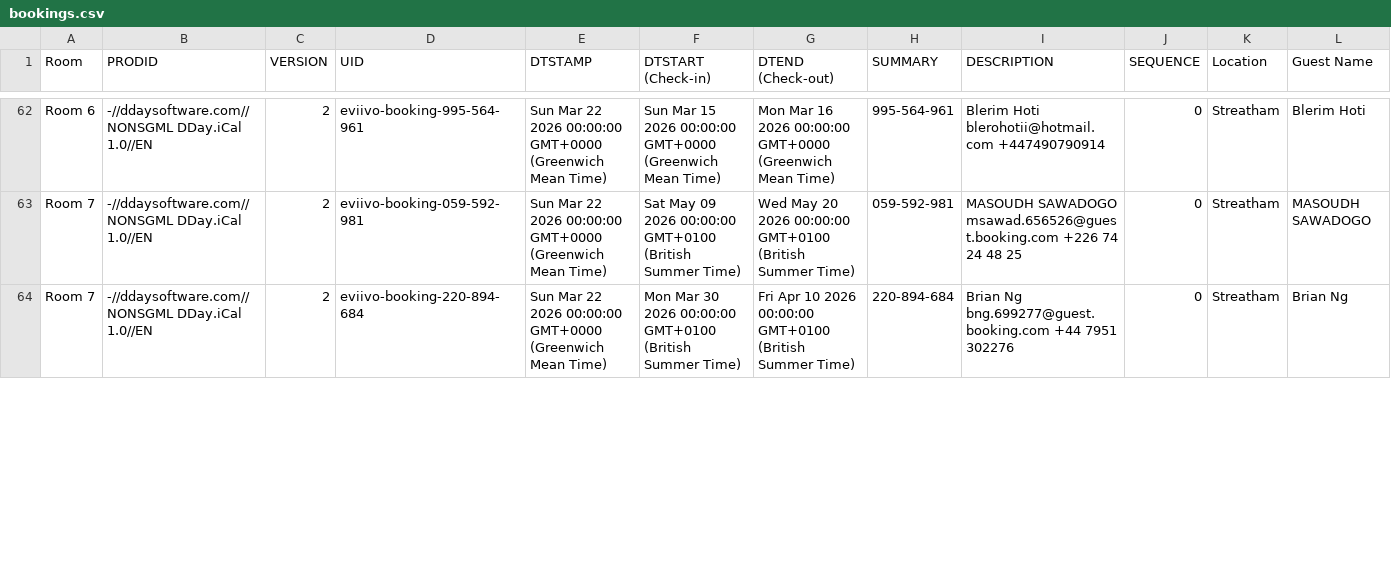
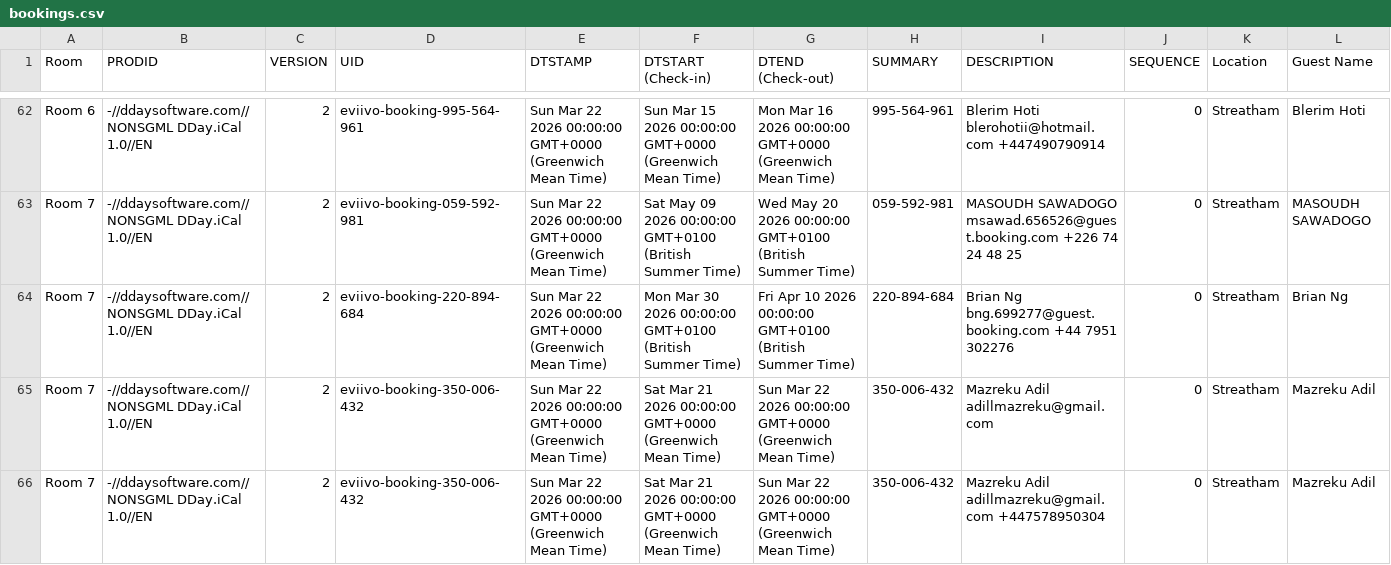
Before and after one commit to McConnell-Properties/ttlock-auto-codes, a CSV file: automation-data/bookings.csv, drawn as a sheet; only a part is shown, gaps mark what is left out; rows hold the shown columns only; the diff covers the shown part only; the diff names each change by its address in the sheet, - before the commit and + after, or states it on an @@ line.

Commit message:
Update bookings.csv from GAS

```diff
--- a/automation-data/bookings.csv
+++ b/automation-data/bookings.csv
+row 65: Room 7 | -//ddaysoftware.com//NONSGML DDay.iCal 1.0//EN | 2 | eviivo-booking-350-006-432 | Sun Mar 22 2026 00:00:00 GMT+0000 (Greenwich Mean Time) | Sat Mar 21 2026 00:00:00 GMT+0000 (Greenwich Mean Time) | Sun Mar 22 2026 00:00:00 GMT+0000 (Greenwich Mean Time) | 350-006-432 | Mazreku Adil adillmazreku@gmail.com | 0 | Streatham | Mazreku Adil
+row 66: Room 7 | -//ddaysoftware.com//NONSGML DDay.iCal 1.0//EN | 2 | eviivo-booking-350-006-432 | Sun Mar 22 2026 00:00:00 GMT+0000 (Greenwich Mean Time) | Sat Mar 21 2026 00:00:00 GMT+0000 (Greenwich Mean Time) | Sun Mar 22 2026 00:00:00 GMT+0000 (Greenwich Mean Time) | 350-006-432 | Mazreku Adil adillmazreku@gmail.com +447578950304 | 0 | Streatham | Mazreku Adil
```
Also changed, not shown: 1 added row and 1 edited cell elsewhere in this file.
